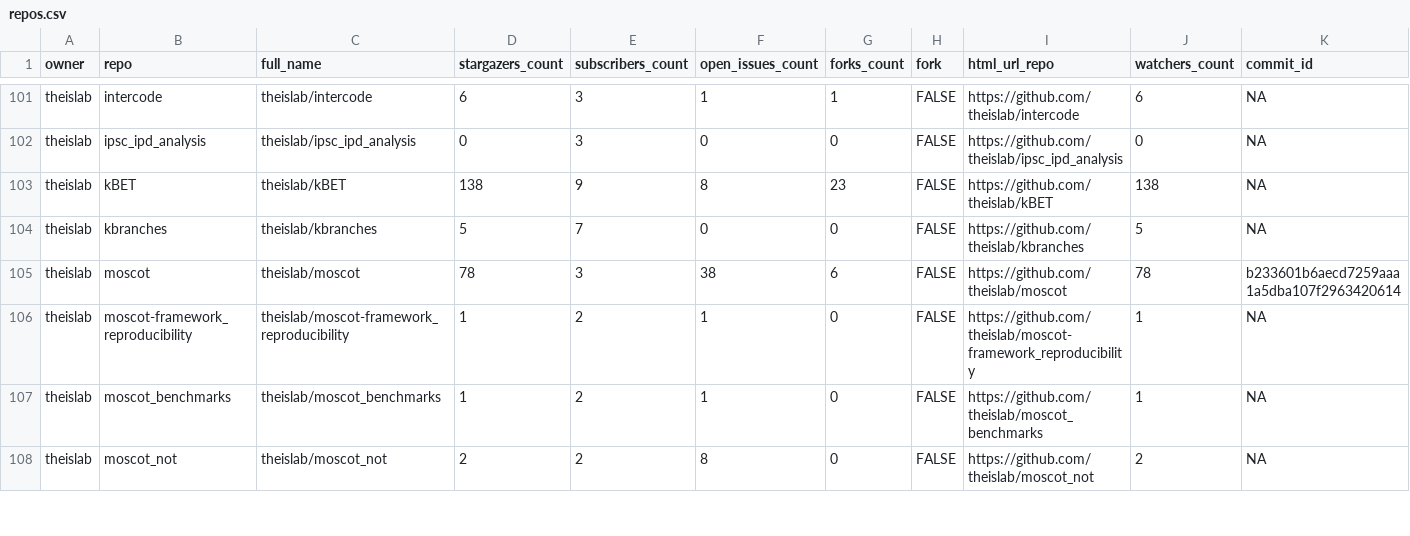
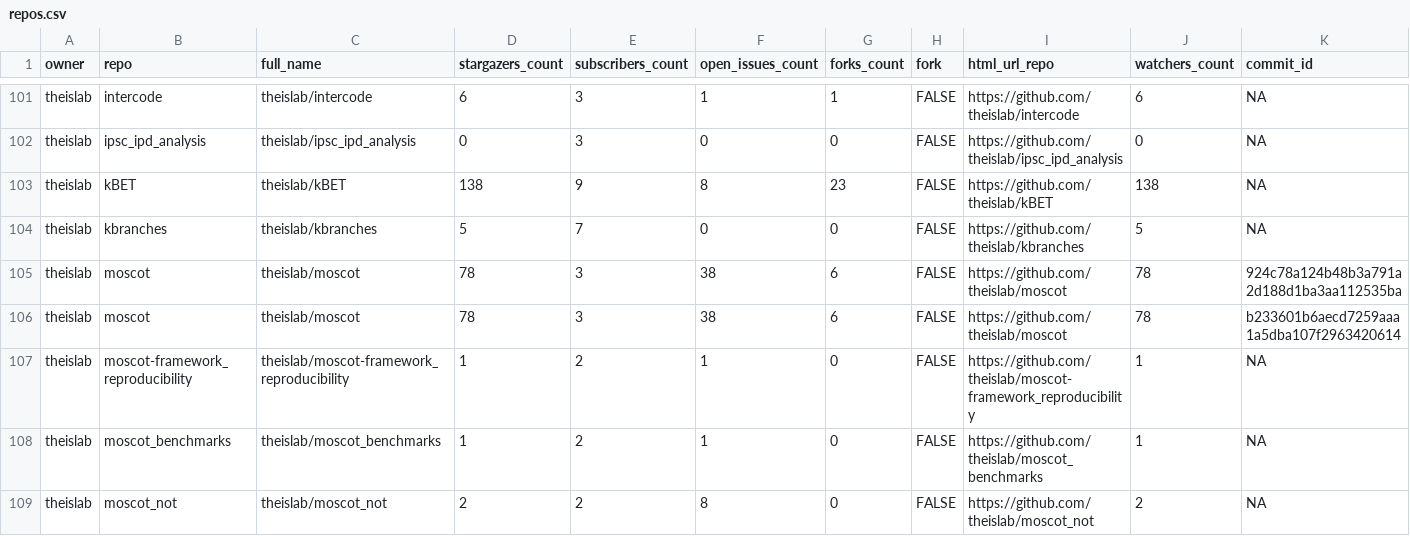
Before and after one commit to theislab/gh-dashboard, a CSV file: repos.csv, drawn as a sheet; only a part is shown, gaps mark what is left out; rows hold the shown columns only; the diff covers the shown part only; the diff names each change by its address in the sheet, - before the commit and + after, or states it on an @@ line.

```diff
--- a/repos.csv
+++ b/repos.csv
+row 105: theislab | moscot | theislab/moscot | 78 | 3 | 38 | 6 | FALSE | https://github.com/theislab/moscot | 78 | 924c78a124b48b3a791a2d188d1ba3aa112535ba
```
Also changed, not shown: 25 edited cells elsewhere in this file, 2 other files.
